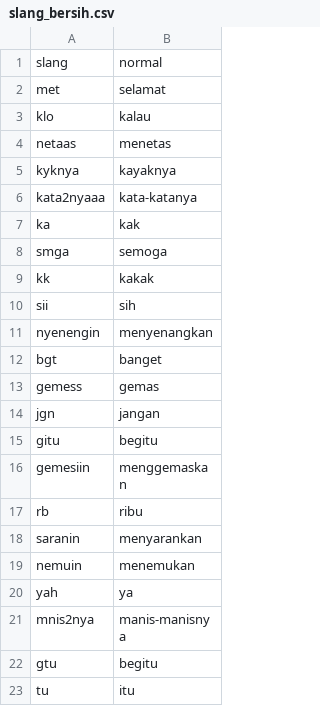
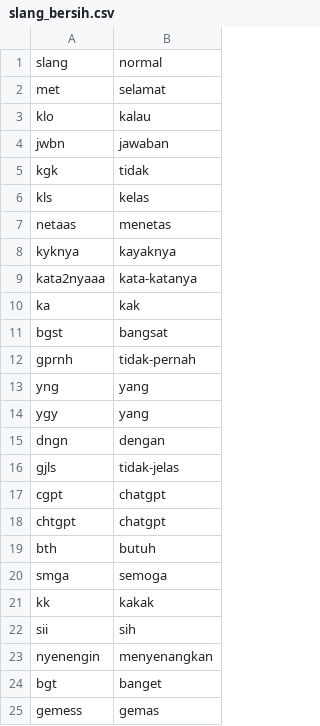
Before and after one commit to mkom23/mkom23-repo-sentiment, a CSV file: slang_bersih.csv, drawn as a sheet; only a part is shown; the shorter side is filled out with more unchanged rows; the diff covers the shown part only.

```diff
--- a/slang_bersih.csv
+++ b/slang_bersih.csv
@@ -3,2 +3,5 @@ met,selamat
 klo,kalau
+jwbn,jawaban
+kgk,tidak
+kls,kelas
 netaas,menetas
@@ -7,2 +10,11 @@ kata2nyaaa,kata-katanya
 ka,kak
+bgst,bangsat
+gprnh,tidak-pernah
+yng,yang
+ygy,yang
+dngn,dengan
+gjls,tidak-jelas
+cgpt,chatgpt
+chtgpt,chatgpt
+bth,butuh
 smga,semoga
```
Also changed, not shown: 44 added rows elsewhere in this file.
